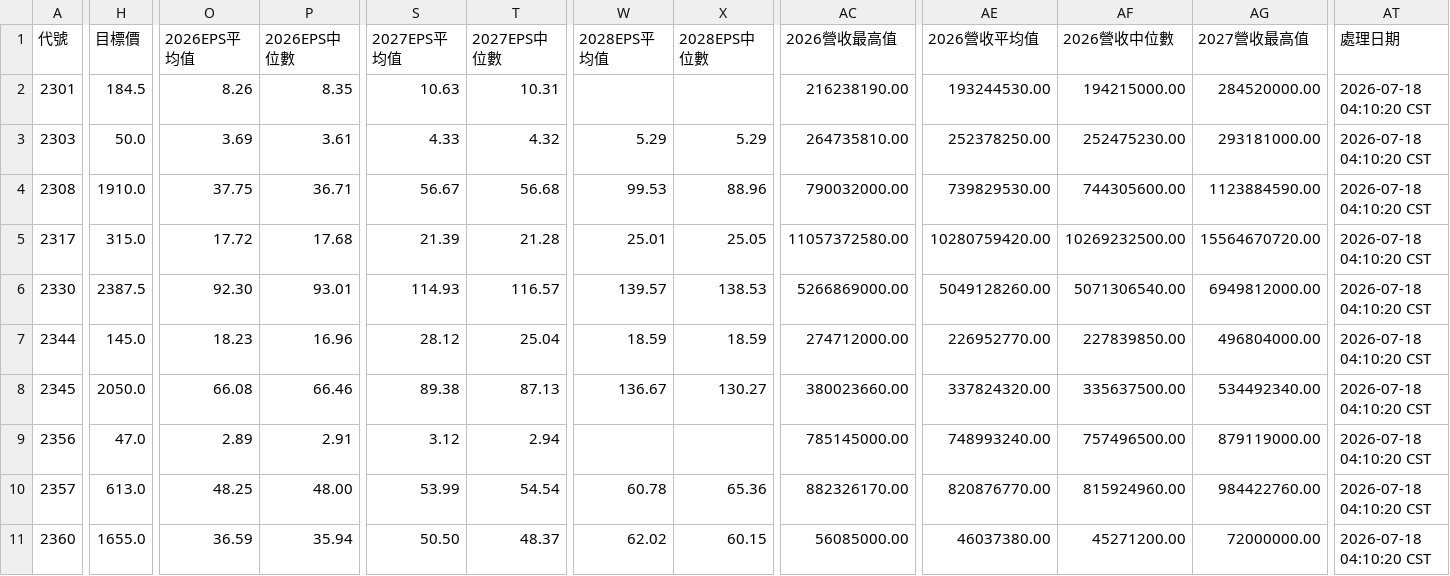
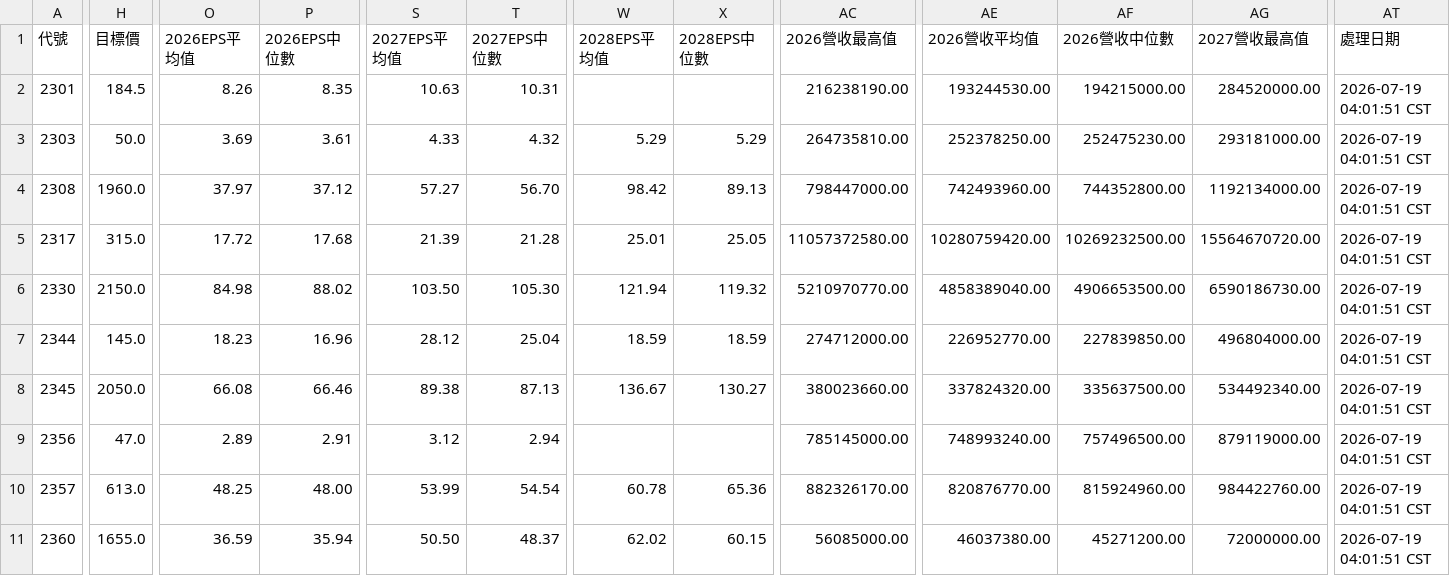
Before and after one commit to wenchiehlee/GoogleSearch.Factset, a CSV file: data/reports/factset_portfolio_summary_latest.csv, drawn as a sheet; only a part is shown, gaps mark what is left out; the diff covers the shown part only; the diff names each change by its address in the sheet, - before the commit and + after, or states it on an @@ line.

```diff
--- a/data/reports/factset_portfolio_summary_latest.csv
+++ b/data/reports/factset_portfolio_summary_latest.csv
-AT2:AT11 (處理日期): 2026-07-18 04:10:20 CST
+AT2:AT11 (處理日期): 2026-07-19 04:01:51 CST
-H4 (目標價): 1910.0
+H4 (目標價): 1960.0
-O4 (2026EPS平均值): 37.75
+O4 (2026EPS平均值): 37.97
-P4 (2026EPS中位數): 36.71
+P4 (2026EPS中位數): 37.12
-S4 (2027EPS平均值): 56.67
+S4 (2027EPS平均值): 57.27
-T4 (2027EPS中位數): 56.68
+T4 (2027EPS中位數): 56.70
-W4 (2028EPS平均值): 99.53
+W4 (2028EPS平均值): 98.42
-X4 (2028EPS中位數): 88.96
+X4 (2028EPS中位數): 89.13
-AC4 (2026營收最高值): 790032000.00
+AC4 (2026營收最高值): 798447000.00
-AE4 (2026營收平均值): 739829530.00
+AE4 (2026營收平均值): 742493960.00
-AF4 (2026營收中位數): 744305600.00
+AF4 (2026營收中位數): 744352800.00
-AG4 (2027營收最高值): 1123884590.00
+AG4 (2027營收最高值): 1192134000.00
-H6 (目標價): 2387.5
+H6 (目標價): 2150.0
-O6 (2026EPS平均值): 92.30
+O6 (2026EPS平均值): 84.98
-P6 (2026EPS中位數): 93.01
+P6 (2026EPS中位數): 88.02
-S6 (2027EPS平均值): 114.93
+S6 (2027EPS平均值): 103.50
-T6 (2027EPS中位數): 116.57
+T6 (2027EPS中位數): 105.30
-W6 (2028EPS平均值): 139.57
+W6 (2028EPS平均值): 121.94
-X6 (2028EPS中位數): 138.53
+X6 (2028EPS中位數): 119.32
-AC6 (2026營收最高值): 5266869000.00
+AC6 (2026營收最高值): 5210970770.00
-AE6 (2026營收平均值): 5049128260.00
+AE6 (2026營收平均值): 4858389040.00
-AF6 (2026營收中位數): 5071306540.00
+AF6 (2026營收中位數): 4906653500.00
-AG6 (2027營收最高值): 6949812000.00
+AG6 (2027營收最高值): 6590186730.00
```
Also changed, not shown: 129 edited cells elsewhere in this file, data/reports/factset_query_pattern_summary_latest.csv, data/reports/raw_factset_detailed_report.csv, 3 other files.
